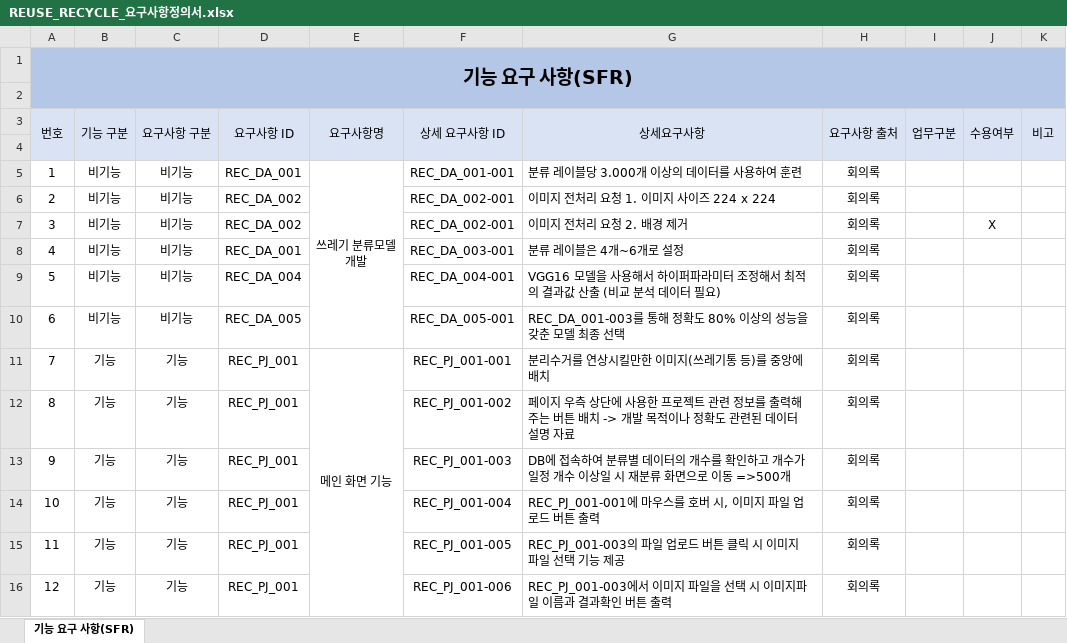
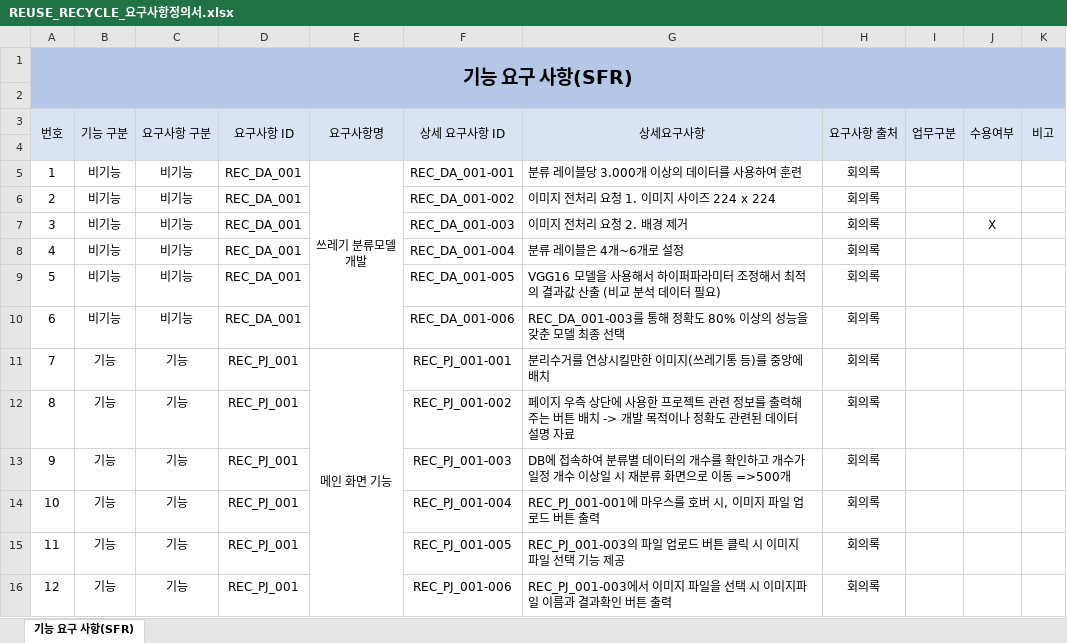
Before and after one commit to lth0813/Sprint2, an Excel workbook: REUSE_RECYCLE_요구사항정의서.xlsx, sheet 기능 요구 사항(SFR), drawn as a sheet; only a part is shown; values as stored, in another font and other column widths than the file's, no borders; the diff names each change by its address in the sheet, - before the commit and + after, or states it on an @@ line.

```diff
--- a/REUSE_RECYCLE_요구사항정의서.xlsx (sheet 기능 요구 사항(SFR))
+++ b/REUSE_RECYCLE_요구사항정의서.xlsx (sheet 기능 요구 사항(SFR))
-D6:D7 (요구사항 ID): REC_DA_002
+D6:D7 (요구사항 ID): REC_DA_001
-F6 (상세 요구사항 ID): REC_DA_002-001
+F6 (상세 요구사항 ID): REC_DA_001-002
-F7 (상세 요구사항 ID): REC_DA_002-001
+F7 (상세 요구사항 ID): REC_DA_001-003
-F8 (상세 요구사항 ID): REC_DA_003-001
+F8 (상세 요구사항 ID): REC_DA_001-004
-D9 (요구사항 ID): REC_DA_004
+D9 (요구사항 ID): REC_DA_001
-F9 (상세 요구사항 ID): REC_DA_004-001
+F9 (상세 요구사항 ID): REC_DA_001-005
-D10 (요구사항 ID): REC_DA_005
+D10 (요구사항 ID): REC_DA_001
-F10 (상세 요구사항 ID): REC_DA_005-001
+F10 (상세 요구사항 ID): REC_DA_001-006
```
Also changed, not shown: REUSE_RECYCLE_프로그램목록표.xlsx, 1 other file.
